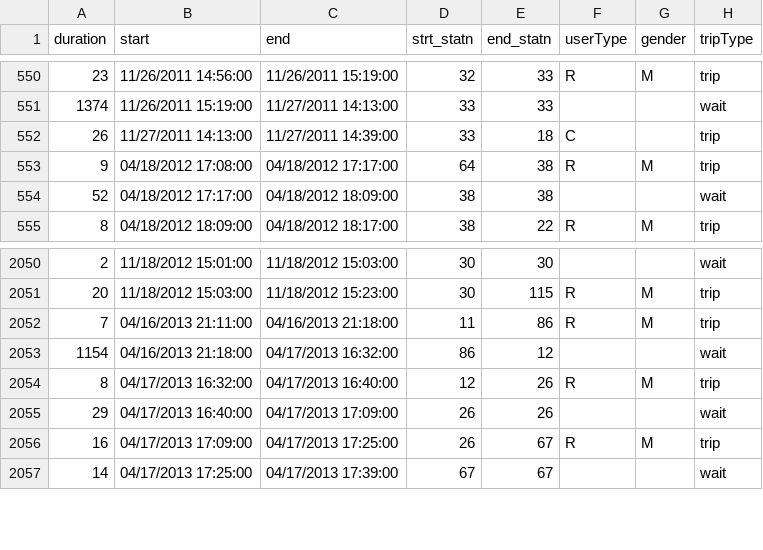
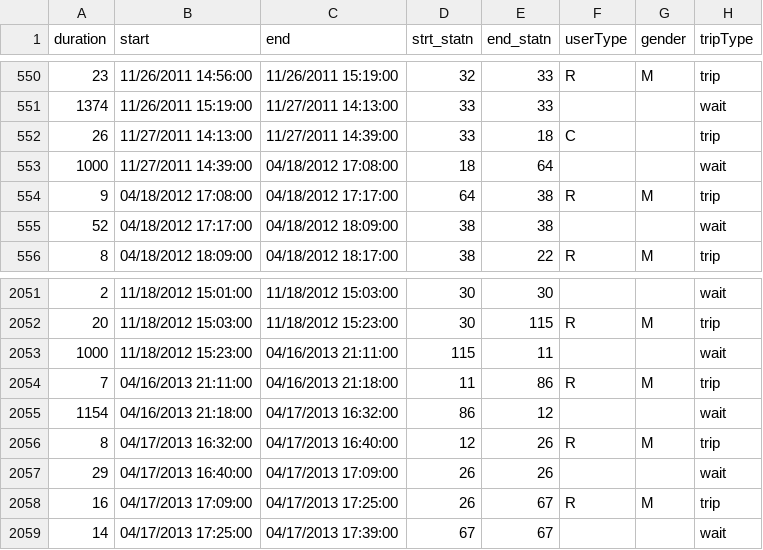
Before and after one commit to niamhdurfee/cooldata, a CSV file: data/mayorsbike.csv, drawn as a sheet; only a part is shown, gaps mark what is left out.

```diff
--- a/data/mayorsbike.csv
+++ b/data/mayorsbike.csv
@@ -552,2 +552,3 @@ duration,start,end,strt_statn,end_statn,userType,gender,tripType
 26,11/27/2011 14:13:00,11/27/2011 14:39:00,33,18,C,,trip
+1000,11/27/2011 14:39:00,04/18/2012 17:08:00,18,64,,,wait
 9,04/18/2012 17:08:00,04/18/2012 17:17:00,64,38,R,M,trip
@@ -2051,2 +2052,3 @@ duration,start,end,strt_statn,end_statn,userType,gender,tripType
 20,11/18/2012 15:03:00,11/18/2012 15:23:00,30,115,R,M,trip
+1000,11/18/2012 15:23:00,04/16/2013 21:11:00,115,11,,,wait
 7,04/16/2013 21:11:00,04/16/2013 21:18:00,11,86,R,M,trip
```
Also changed, not shown: 8 other files.
